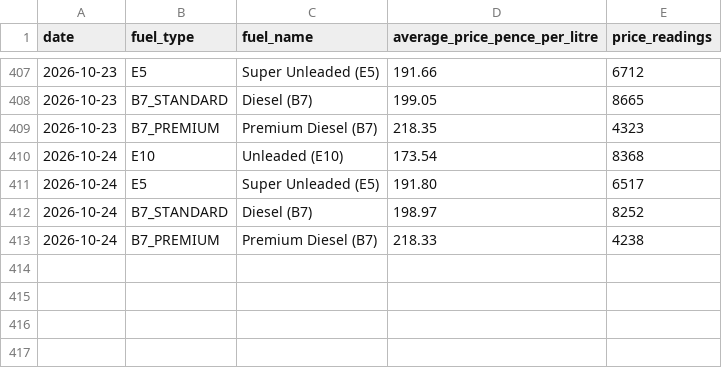
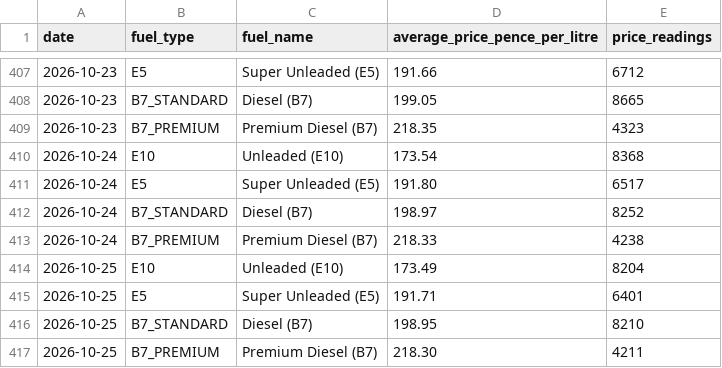
Before and after one commit to iamburny/uk-fuel-prices, a CSV file: data/uk-fuel-prices-daily.csv, drawn as a sheet; only a part is shown, gaps mark what is left out; the diff names each change by its address in the sheet, - before the commit and + after, or states it on an @@ line.

```diff
--- a/data/uk-fuel-prices-daily.csv
+++ b/data/uk-fuel-prices-daily.csv
+row 414: 2026-10-25 | E10 | Unleaded (E10) | 173.49 | 8204
+row 415: 2026-10-25 | E5 | Super Unleaded (E5) | 191.71 | 6401
+row 416: 2026-10-25 | B7_STANDARD | Diesel (B7) | 198.95 | 8210
+row 417: 2026-10-25 | B7_PREMIUM | Premium Diesel (B7) | 218.30 | 4211
```
